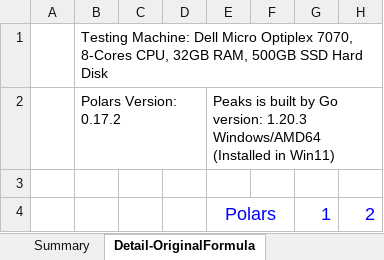
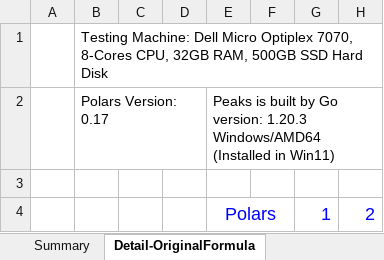
Before and after one commit to financialclose/benchmarking, an Excel workbook: PolarsVsPeaksBenchmark.xlsx, sheet Detail-OriginalFormula, drawn as a sheet; only a part is shown; values as stored, in another font and other column widths than the file's, no borders; the diff names each change by its address in the sheet, - before the commit and + after, or states it on an @@ line.

Commit message:
Add files via upload

```diff
--- a/PolarsVsPeaksBenchmark.xlsx (sheet Detail-OriginalFormula)
+++ b/PolarsVsPeaksBenchmark.xlsx (sheet Detail-OriginalFormula)
-B2: Polars Version: 0.17.2
+B2: Polars Version: 0.17
```
Also changed, not shown: sheet Detail-AlternativeFormula, charts or pictures.
